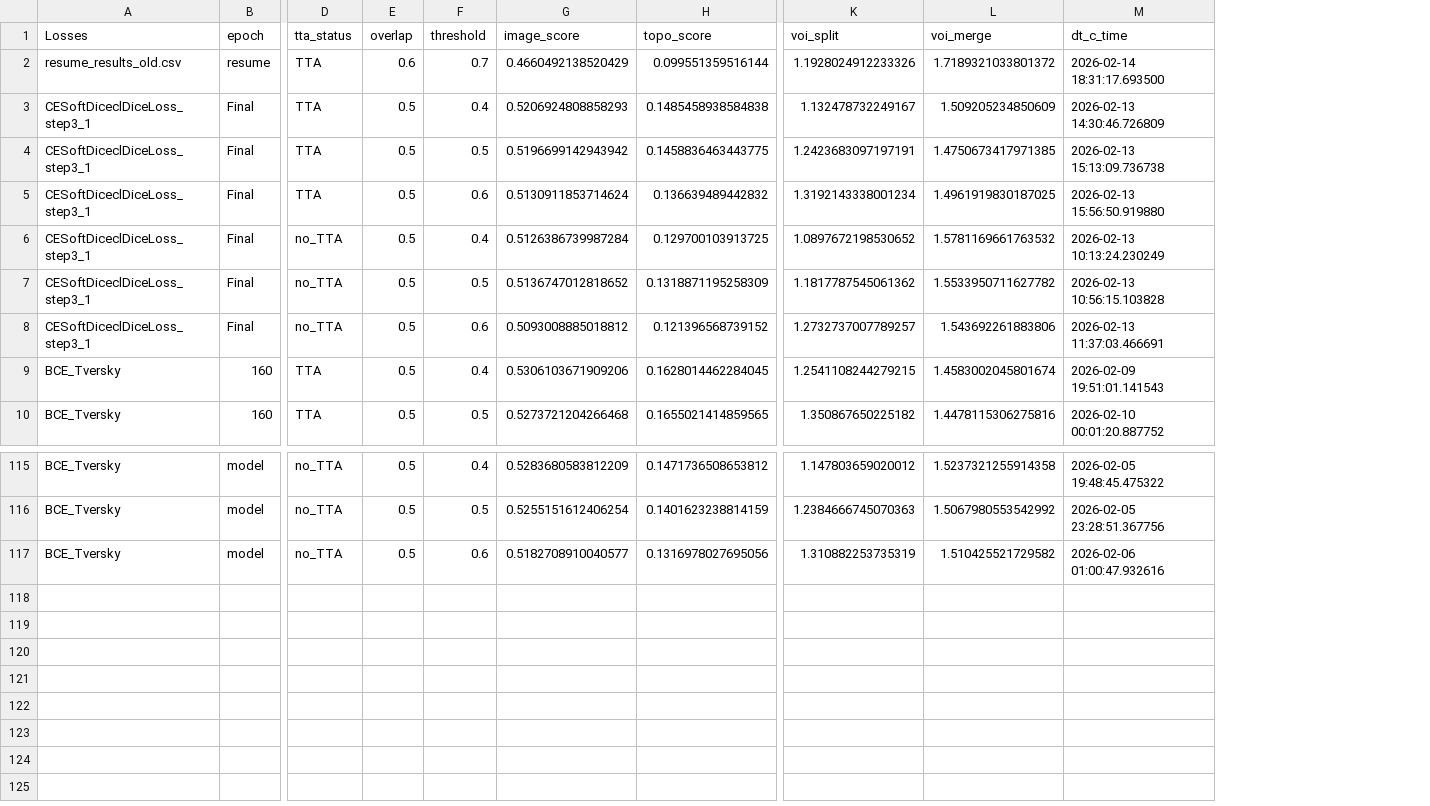
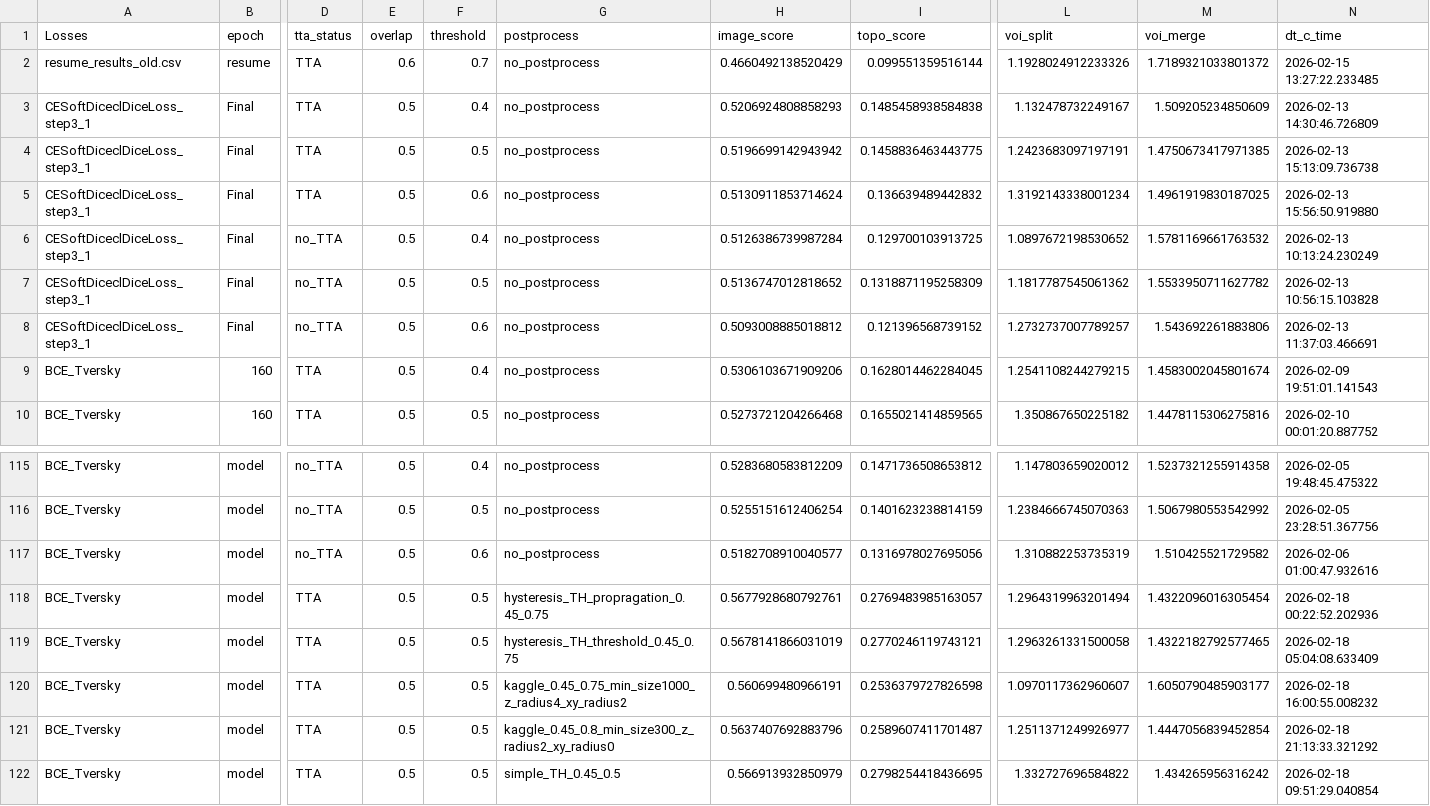
Before and after one commit to andre-fs-ferreira/Vesuvius, a CSV file: csv_results/resume_results_old.csv, drawn as a sheet; only a part is shown, gaps mark what is left out; addresses are those after the commit; rows hold the shown columns only; the diff names each change by its address in the sheet, - before the commit and + after, or states it on an @@ line.

```diff
--- a/csv_results/resume_results_old.csv
+++ b/csv_results/resume_results_old.csv
+column G (postprocess), rows 2-10: all no_postprocess; rows 115-117: all no_postprocess
-N2 (dt_c_time): 2026-02-14 18:31:17.693500
+N2 (dt_c_time): 2026-02-15 13:27:22.233485
+row 118: BCE_Tversky | model | TTA | 0.5 | 0.5 | hysteresis_TH_propragation_0.45_0.75 | 0.5677928680792761 | 0.2769483985163057 | 1.2964319963201494 | 1.4322096016305454 | 2026-02-18 00:22:52.202936
+row 119: BCE_Tversky | model | TTA | 0.5 | 0.5 | hysteresis_TH_threshold_0.45_0.75 | 0.5678141866031019 | 0.2770246119743121 | 1.2963261331500058 | 1.4322182792577465 | 2026-02-18 05:04:08.633409
+row 120: BCE_Tversky | model | TTA | 0.5 | 0.5 | kaggle_0.45_0.75_min_size1000_z_radius4_xy_radius2 | 0.560699480966191 | 0.2536379727826598 | 1.0970117362960607 | 1.6050790485903177 | 2026-02-18 16:00:55.008232
+row 121: BCE_Tversky | model | TTA | 0.5 | 0.5 | kaggle_0.45_0.8_min_size300_z_radius2_xy_radius0 | 0.5637407692883796 | 0.2589607411701487 | 1.2511371249926977 | 1.4447056839452854 | 2026-02-18 21:13:33.321292
+row 122: BCE_Tversky | model | TTA | 0.5 | 0.5 | simple_TH_0.45_0.5 | 0.566913932850979 | 0.2798254418436695 | 1.332727696584822 | 1.434265956316242 | 2026-02-18 09:51:29.040854
```
Also changed, not shown: 1 other file.
